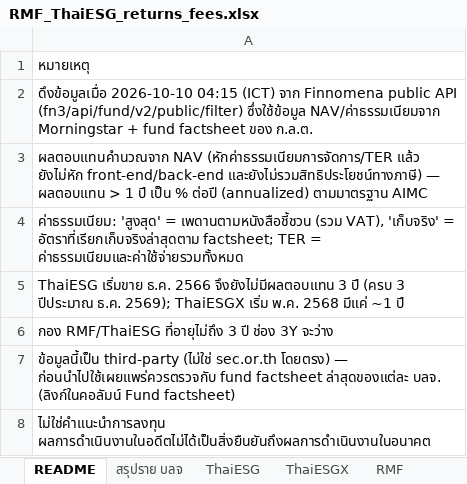
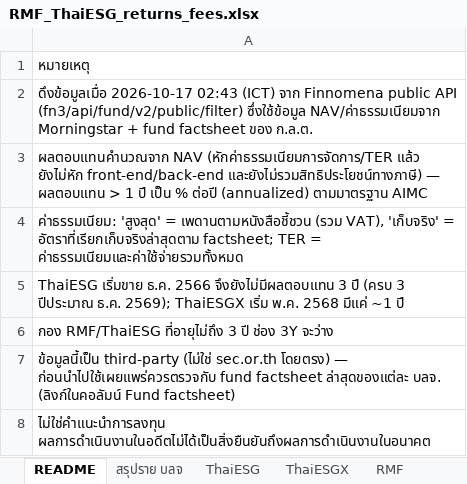
Before and after one commit to pitchapa13/rmf-thaiesg-tracker, an Excel workbook: RMF_ThaiESG_returns_fees.xlsx, sheet README, drawn as a sheet; values as stored, in another font and other column widths than the file's, no borders; the diff names each change by its address in the sheet, - before the commit and + after, or states it on an @@ line.

```diff
--- a/RMF_ThaiESG_returns_fees.xlsx (sheet README)
+++ b/RMF_ThaiESG_returns_fees.xlsx (sheet README)
-A2: ดึงข้อมูลเมื่อ 2026-10-10 04:15 (ICT) จาก…
+A2: ดึงข้อมูลเมื่อ 2026-10-17 02:43 (ICT) จาก…
```
Also changed, not shown: sheet ทั้งหมด, sheet RMF, sheet ThaiESGX, sheet ThaiESG, sheet สรุปราย บลจ, 4 other files.
